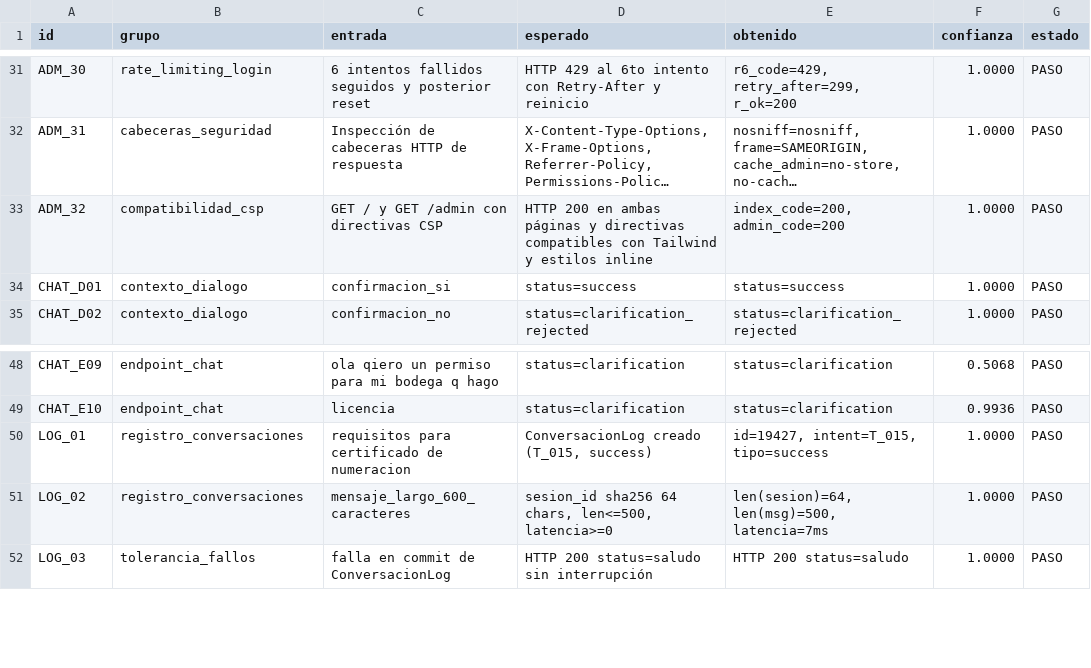
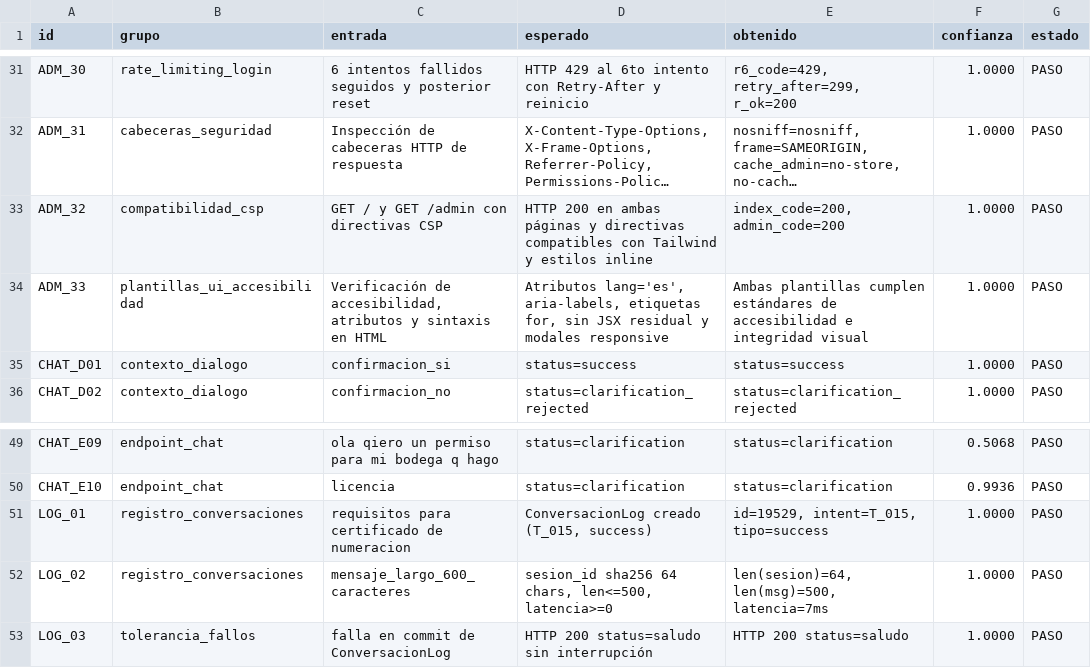
Before and after one commit to LuisSantamaria-1/chatbot_jlo, a CSV file: pruebas_resultados.csv, drawn as a sheet; only a part is shown, gaps mark what is left out; long unchanged cells end in …; addresses are those after the commit; the diff names each change by its address in the sheet, - before the commit and + after, or states it on an @@ line.

Commit message:
Corrección de defectos en interfaz gráfica, accesibilidad y modales

```diff
--- a/pruebas_resultados.csv
+++ b/pruebas_resultados.csv
+row 34: ADM_33 | plantillas_ui_accesibilidad | Verificación de accesibilidad, atributos y sintaxis en HTML | Atributos lang='es', aria-labels, etiquetas for, sin JSX residual y modales responsive | Ambas plantillas cumplen estándares de accesibilidad e integridad visual | 1.0000 | PASO
-E51 (obtenido): id=19427, intent=T_015, tipo=success
+E51 (obtenido): id=19529, intent=T_015, tipo=success
```
Also changed, not shown: 5 other files.
